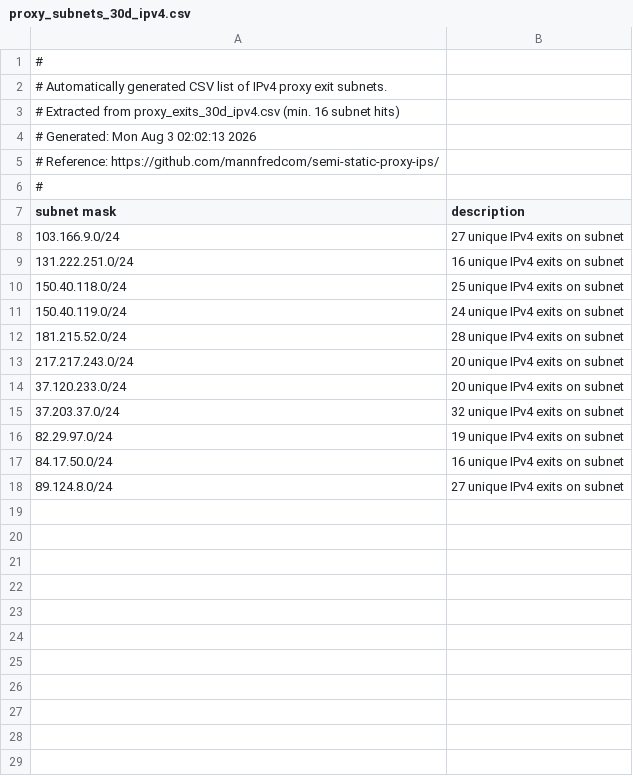
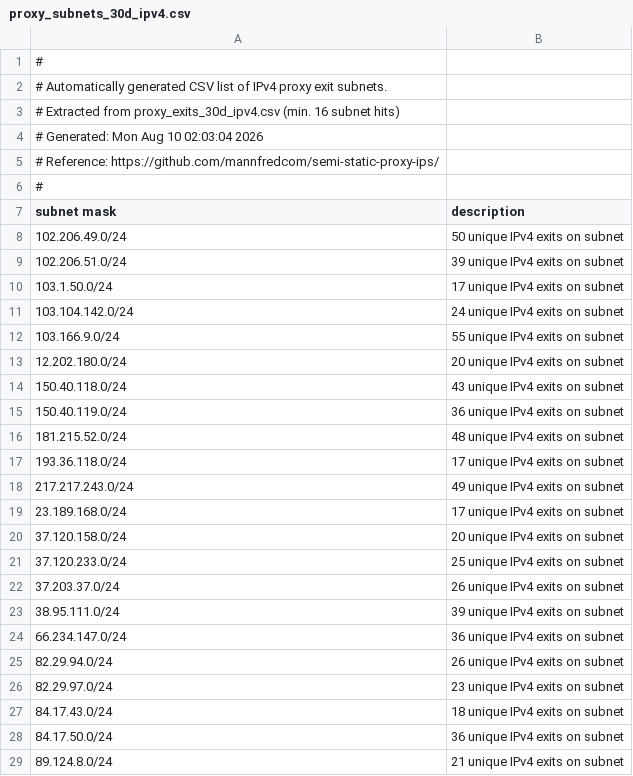
Before and after one commit to mannfredcom/semi-static-proxy-ips, a CSV file: proxy_subnets_30d_ipv4.csv, drawn as a sheet.

```diff
--- a/proxy_subnets_30d_ipv4.csv
+++ b/proxy_subnets_30d_ipv4.csv
@@ -3,3 +3,3 @@
 # Extracted from proxy_exits_30d_ipv4.csv (min. 16 subnet hits)
-# Generated: Mon Aug  3 02:02:13 2026
+# Generated: Mon Aug 10 02:03:04 2026
 # Reference: https://github.com/mannfredcom/semi-static-proxy-ips/
@@ -7,12 +7,23 @@
 subnet mask,description
-103.166.9.0/24,27 unique IPv4 exits on subnet
-131.222.251.0/24,16 unique IPv4 exits on subnet
-150.40.118.0/24,25 unique IPv4 exits on subnet
-150.40.119.0/24,24 unique IPv4 exits on subnet
-181.215.52.0/24,28 unique IPv4 exits on subnet
-217.217.243.0/24,20 unique IPv4 exits on subnet
-37.120.233.0/24,20 unique IPv4 exits on subnet
-37.203.37.0/24,32 unique IPv4 exits on subnet
-82.29.97.0/24,19 unique IPv4 exits on subnet
-84.17.50.0/24,16 unique IPv4 exits on subnet
-89.124.8.0/24,27 unique IPv4 exits on subnet
+102.206.49.0/24,50 unique IPv4 exits on subnet
+102.206.51.0/24,39 unique IPv4 exits on subnet
+103.1.50.0/24,17 unique IPv4 exits on subnet
+103.104.142.0/24,24 unique IPv4 exits on subnet
+103.166.9.0/24,55 unique IPv4 exits on subnet
+12.202.180.0/24,20 unique IPv4 exits on subnet
+150.40.118.0/24,43 unique IPv4 exits on subnet
+150.40.119.0/24,36 unique IPv4 exits on subnet
+181.215.52.0/24,48 unique IPv4 exits on subnet
+193.36.118.0/24,17 unique IPv4 exits on subnet
+217.217.243.0/24,49 unique IPv4 exits on subnet
+23.189.168.0/24,17 unique IPv4 exits on subnet
+37.120.158.0/24,20 unique IPv4 exits on subnet
+37.120.233.0/24,25 unique IPv4 exits on subnet
+37.203.37.0/24,26 unique IPv4 exits on subnet
+38.95.111.0/24,39 unique IPv4 exits on subnet
+66.234.147.0/24,36 unique IPv4 exits on subnet
+82.29.94.0/24,26 unique IPv4 exits on subnet
+82.29.97.0/24,23 unique IPv4 exits on subnet
+84.17.43.0/24,18 unique IPv4 exits on subnet
+84.17.50.0/24,36 unique IPv4 exits on subnet
+89.124.8.0/24,21 unique IPv4 exits on subnet
```
Also changed, not shown: proxy_exits_30d_ipv6.csv, proxy_exits_7d_ipv6.csv, 8 other files.
